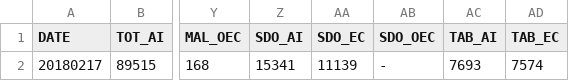
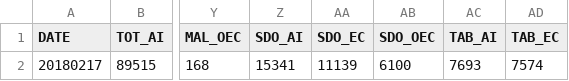
Before and after one commit to jmbangate/code4d, a CSV file: data/mayon/mayonevacaffectedINDIVsperiod.csv, drawn as a sheet; only a part is shown, gaps mark what is left out; the diff names each change by its address in the sheet, - before the commit and + after, or states it on an @@ line.

Commit message:
Update mayonevacaffectedINDIVsperiod.csv

```diff
--- a/data/mayon/mayonevacaffectedINDIVsperiod.csv
+++ b/data/mayon/mayonevacaffectedINDIVsperiod.csv
-AB2 (SDO_OEC): -
+AB2 (SDO_OEC): 6100
```
